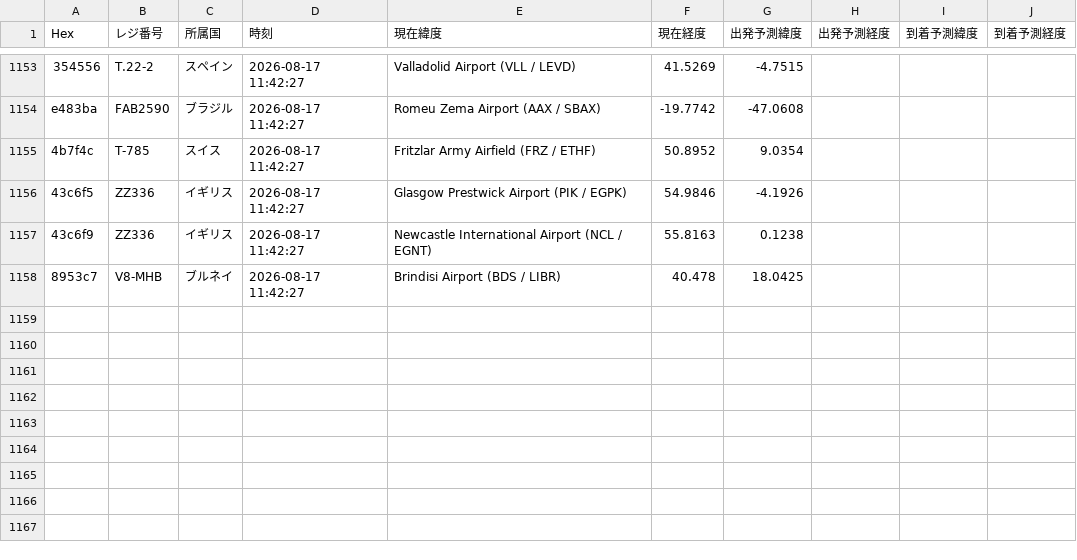
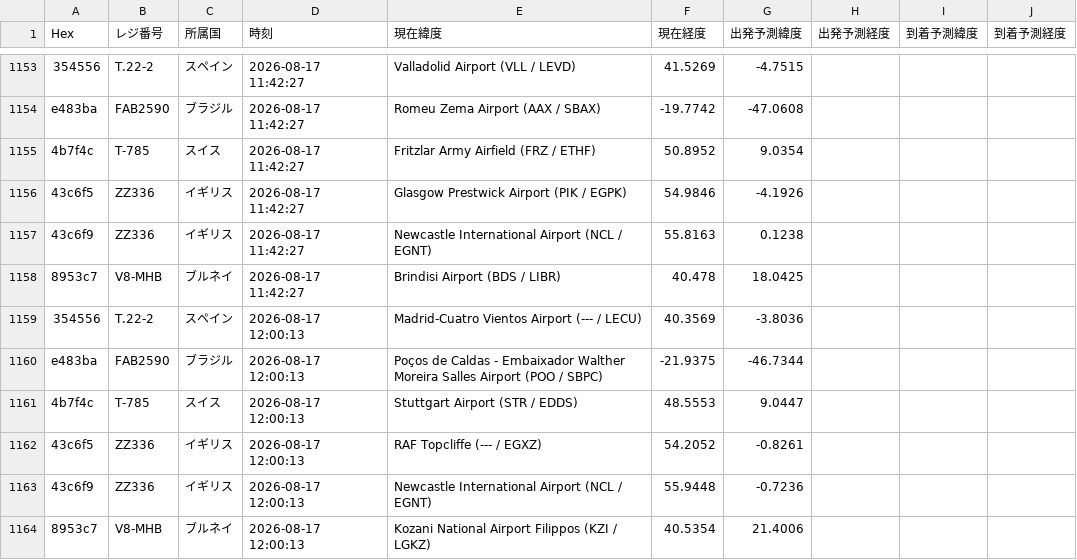
Before and after one commit to wata9857-ops/airtraking, a CSV file: flight_history.csv, drawn as a sheet; only a part is shown, gaps mark what is left out; the diff names each change by its address in the sheet, - before the commit and + after, or states it on an @@ line.

```diff
--- a/flight_history.csv
+++ b/flight_history.csv
+row 1159: 354556 | T.22-2 | スペイン | 2026-08-17 12:00:13 | Madrid-Cuatro Vientos Airport (--- / LECU) | 40.3569 | -3.8036
+row 1160: e483ba | FAB2590 | ブラジル | 2026-08-17 12:00:13 | Poços de Caldas - Embaixador Walther Moreira Salles Airport (POO / SBPC) | -21.9375 | -46.7344
+row 1161: 4b7f4c | T-785 | スイス | 2026-08-17 12:00:13 | Stuttgart Airport (STR / EDDS) | 48.5553 | 9.0447
+row 1162: 43c6f5 | ZZ336 | イギリス | 2026-08-17 12:00:13 | RAF Topcliffe (--- / EGXZ) | 54.2052 | -0.8261
+row 1163: 43c6f9 | ZZ336 | イギリス | 2026-08-17 12:00:13 | Newcastle International Airport (NCL / EGNT) | 55.9448 | -0.7236
+row 1164: 8953c7 | V8-MHB | ブルネイ | 2026-08-17 12:00:13 | Kozani National Airport Filippos (KZI / LGKZ) | 40.5354 | 21.4006
```
